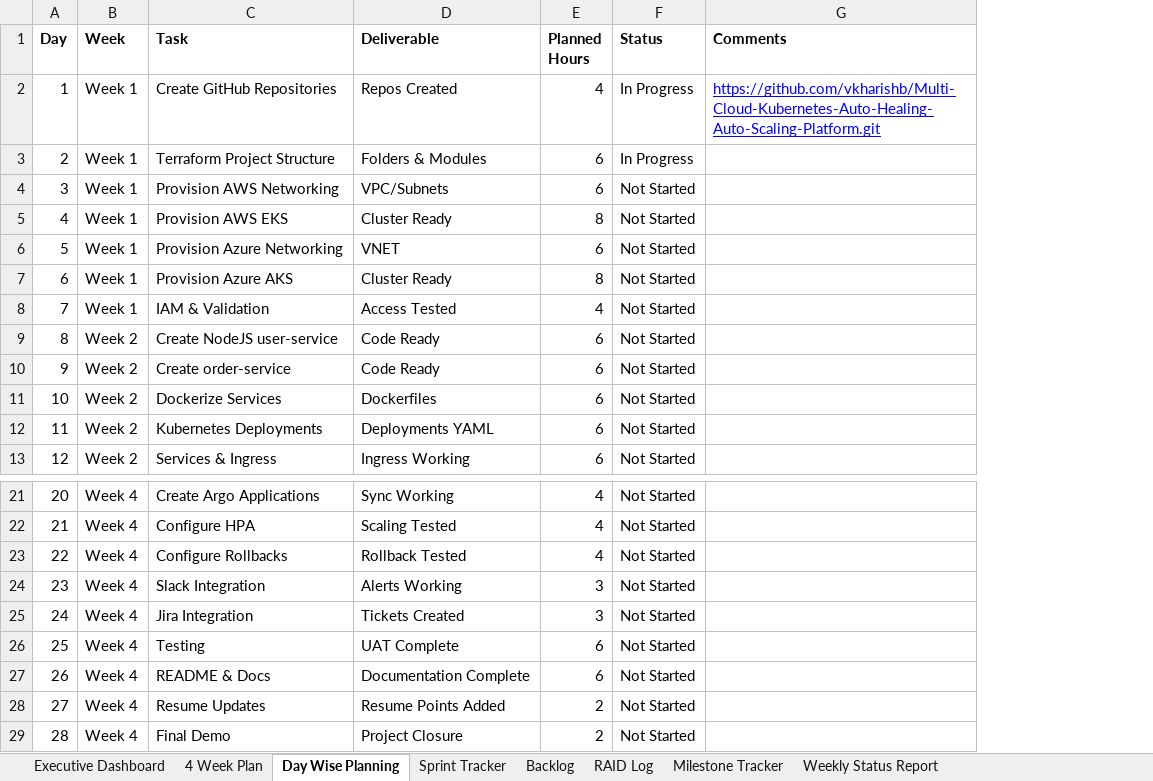
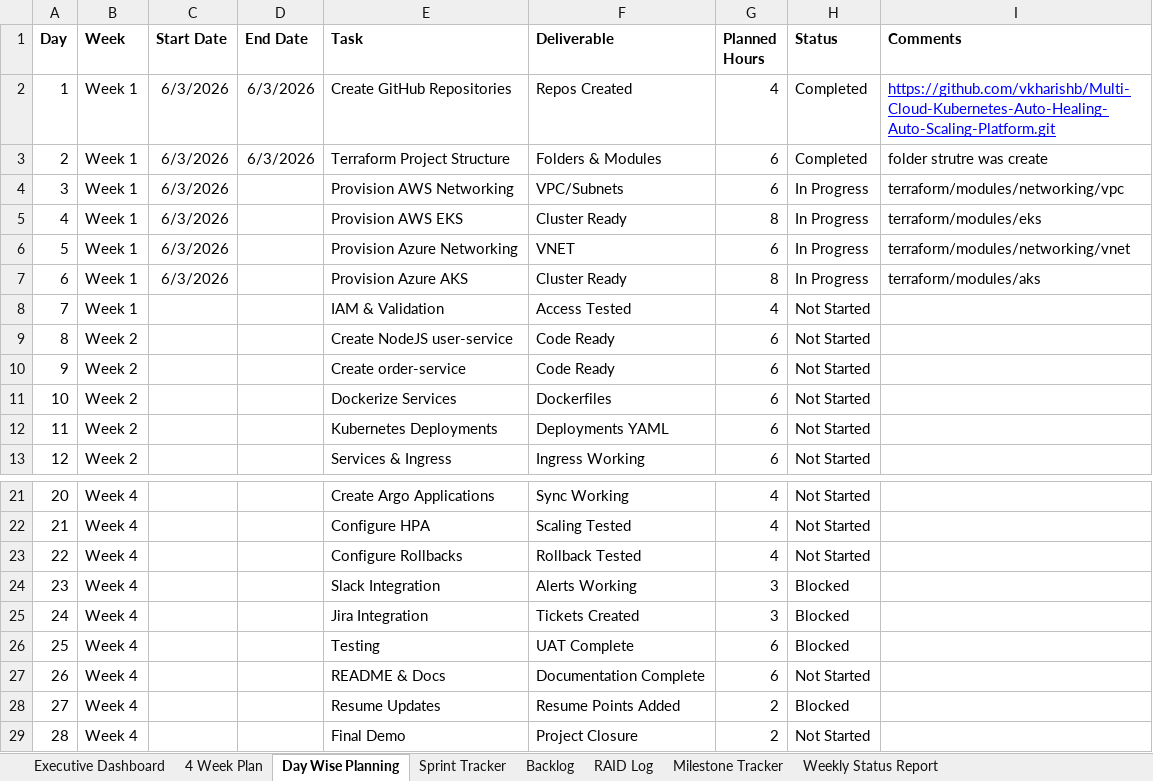
Before and after one commit to vkharishb/Multi-Cloud-Kubernetes-Auto-Healing-Auto-Scaling-Platform, an Excel workbook: P-M/Enterprise_Project_Planner_v4.xlsx, sheet Day Wise Planning, drawn as a sheet; only a part is shown, gaps mark what is left out; values as stored, in another font and other column widths than the file's, no borders; conditional formats not drawn; addresses are those after the commit; the diff names each change by its address in the sheet, - before the commit and + after, or states it on an @@ line.

Commit message:
terrafrom moduleand added .gitignore

```diff
--- a/P-M/Enterprise_Project_Planner_v4.xlsx (sheet Day Wise Planning)
+++ b/P-M/Enterprise_Project_Planner_v4.xlsx (sheet Day Wise Planning)
+column C (Start Date), rows 2-7: all 6/3/2026
+column D (End Date), rows 2-3: 6/3/2026 | 6/3/2026
-H2:H3 (Status): In Progress
+H2:H3 (Status): Completed
-I3 (Comments): (empty)
+I3 (Comments): folder strutre was create
-H4:H7 (Status): Not Started
+H4:H7 (Status): In Progress
-I4 (Comments): (empty)
+I4 (Comments): terraform/modules/networking/vpc
-I5 (Comments): (empty)
+I5 (Comments): terraform/modules/eks
-I6 (Comments): (empty)
+I6 (Comments): terraform/modules/networking/vnet
-I7 (Comments): (empty)
+I7 (Comments): terraform/modules/aks
-H24:H26 (Status): Not Started
+H24:H26 (Status): Blocked
-H28 (Status): Not Started
+H28 (Status): Blocked
```
Also changed, not shown: 13 other files.
